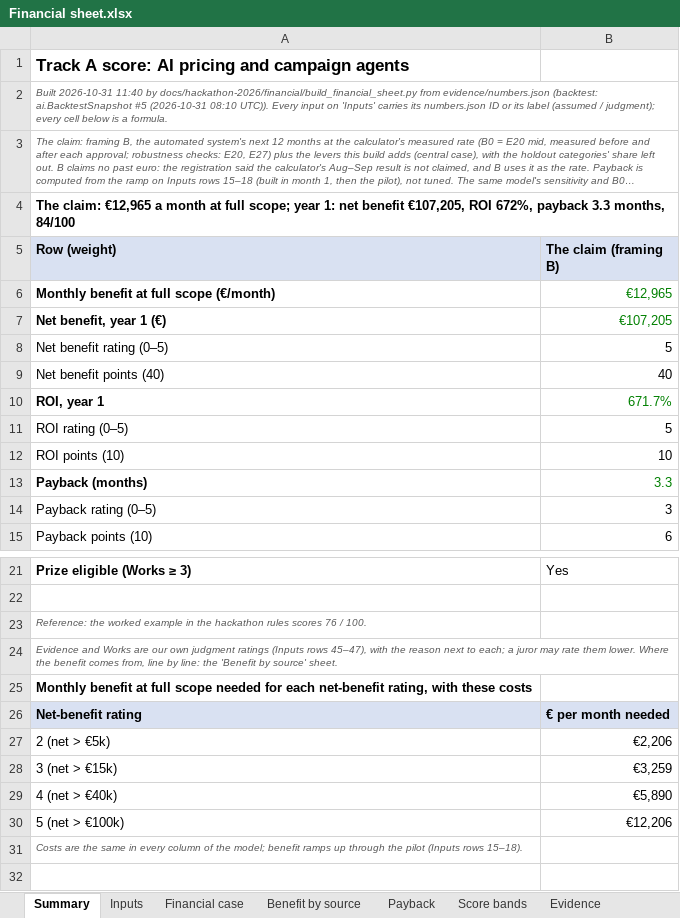
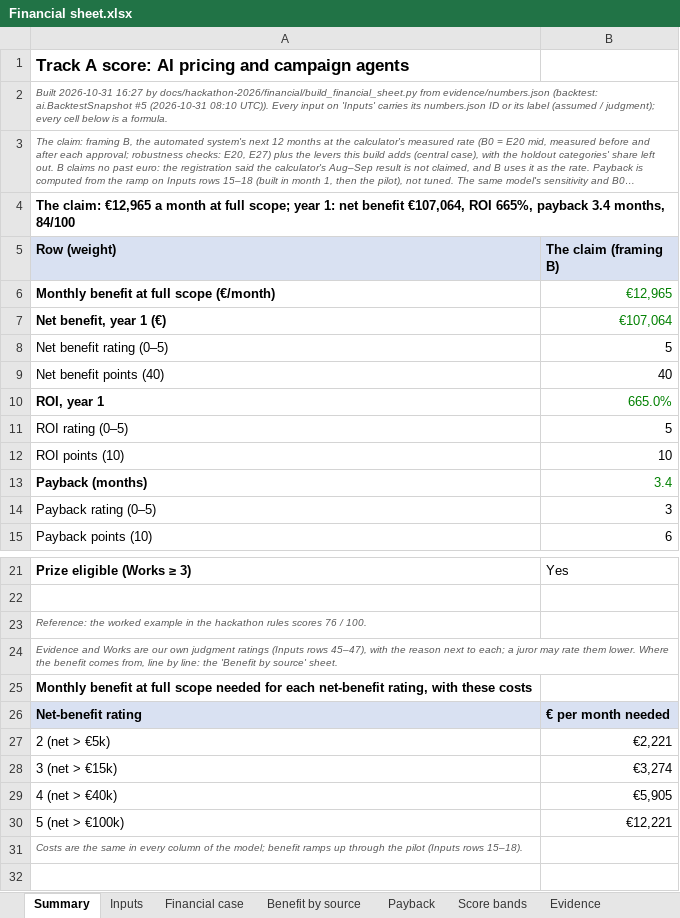
Before and after one commit to shkumbimgjirafa/Gjirafa-DynamicDiscounts, an Excel workbook: docs/hackathon-2026/Financial sheet.xlsx, sheet Summary, drawn as a sheet; only a part is shown, gaps mark what is left out; long unchanged cells end in …; values as stored, in another font and other column widths than the file's, no borders; the diff names each change by its address in the sheet, - before the commit and + after, or states it on an @@ line.

```diff
--- a/docs/hackathon-2026/Financial sheet.xlsx (sheet Summary)
+++ b/docs/hackathon-2026/Financial sheet.xlsx (sheet Summary)
-A2 (Row (weight)): Built 2026-10-31 11:40 by docs/hackathon-2026/financial/build_financial_sheet.py…
+A2 (Row (weight)): Built 2026-10-31 16:27 by docs/hackathon-2026/financial/build_financial_sheet.py…
-A4 (Row (weight)): …net benefit €107,205, ROI 672%, payback 3.3 months, 84/100
+A4 (Row (weight)): …net benefit €107,064, ROI 665%, payback 3.4 months, 84/100
-B7 (The claim (framing B)): €107,205
+B7 (The claim (framing B)): €107,064
-B10 (The claim (framing B)): 671.7%
+B10 (The claim (framing B)): 665.0%
-B13 (The claim (framing B)): 3.3
+B13 (The claim (framing B)): 3.4
-B27 (The claim (framing B)): €2,206
+B27 (The claim (framing B)): €2,221
-B28 (The claim (framing B)): €3,259
+B28 (The claim (framing B)): €3,274
-B29 (The claim (framing B)): €5,890
+B29 (The claim (framing B)): €5,905
-B30 (The claim (framing B)): €12,206
+B30 (The claim (framing B)): €12,221
```
Also changed, not shown: sheet Payback, sheet Financial case, sheet Inputs, sheet Evidence, 15 other files.
